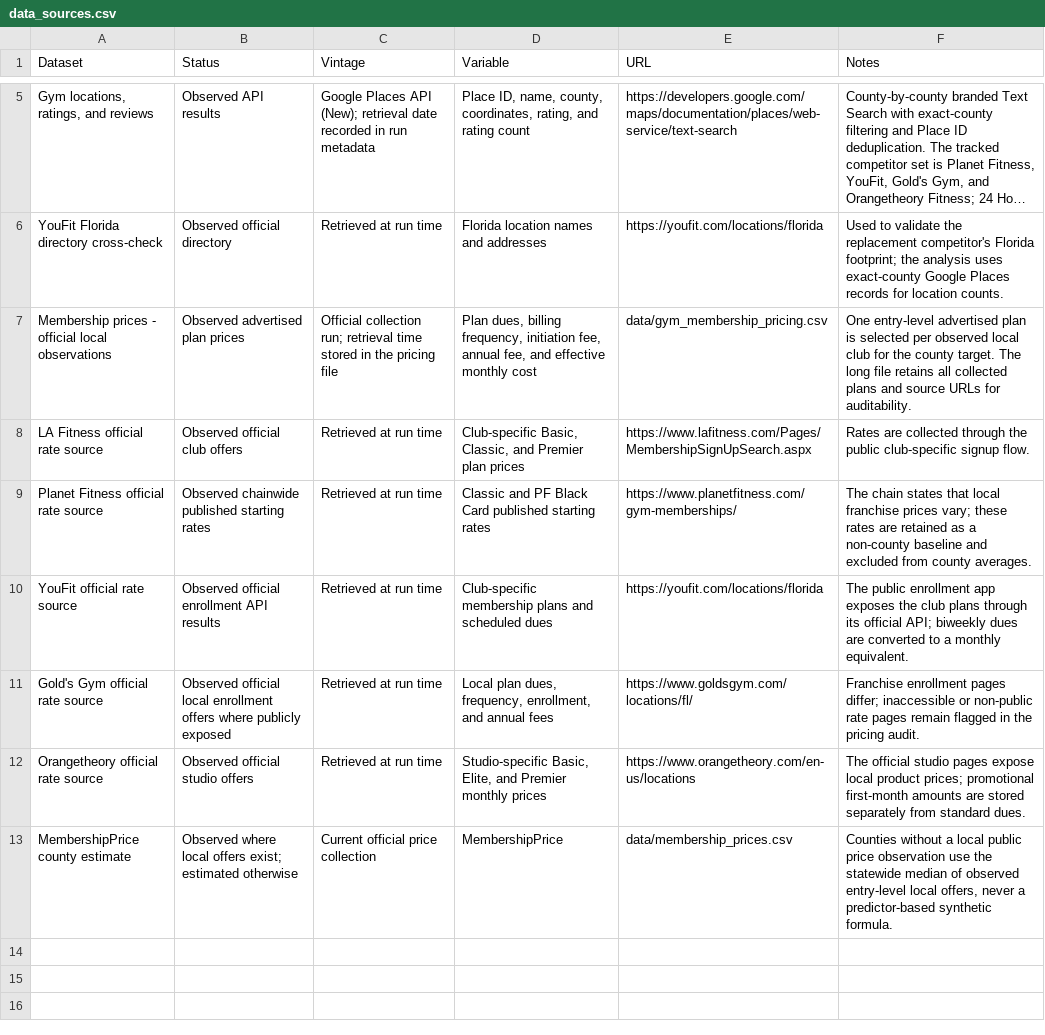
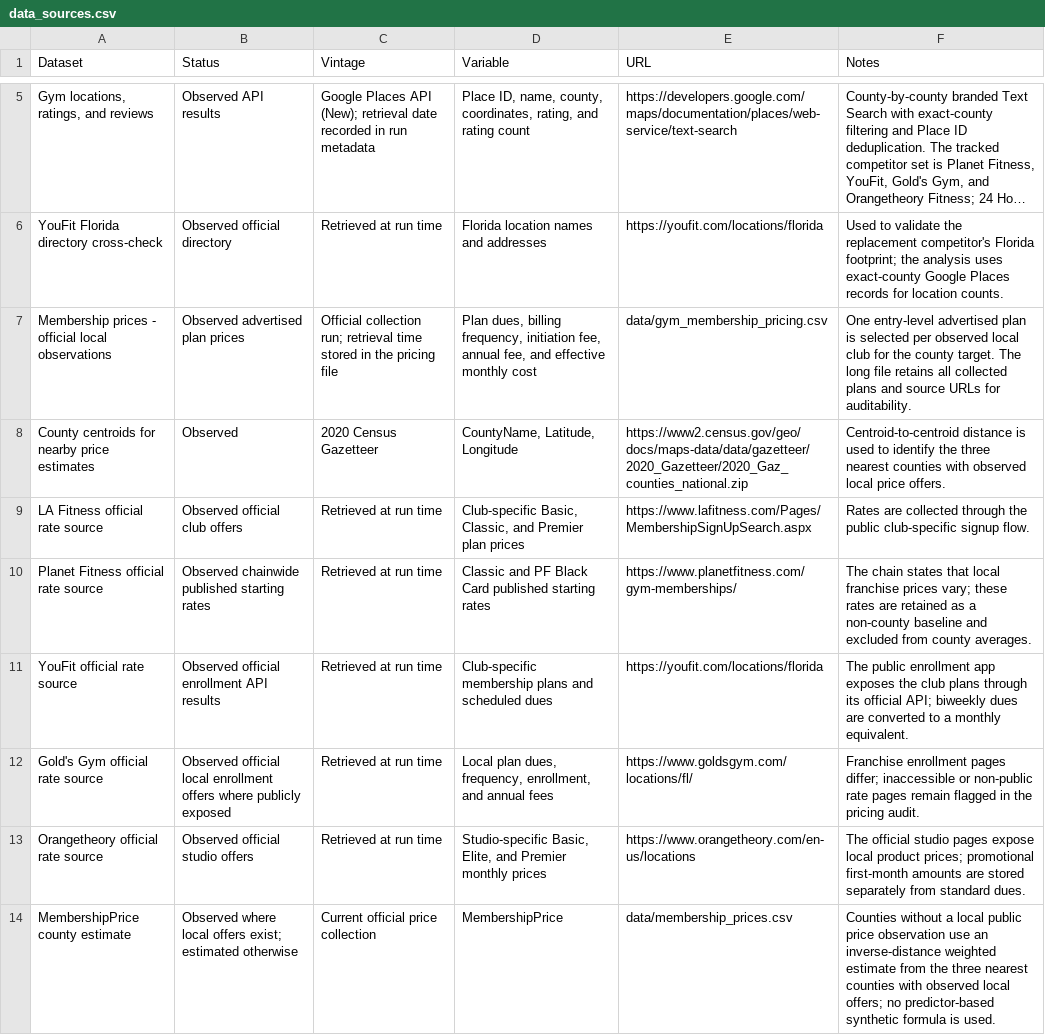
Before and after one commit to c85/ISM6642, a CSV file: HW Week 1 and 2/data/data_sources.csv, drawn as a sheet; only a part is shown, gaps mark what is left out; long unchanged cells end in ….

```diff
--- a/HW Week 1 and 2/data/data_sources.csv
+++ b/HW Week 1 and 2/data/data_sources.csv
@@ -7,2 +7,3 @@ YouFit Florida directory cross-check,Observed official directory,Retrieved at ru
 Membership prices - official local observations,Observed advertised plan prices,Official collection run; retrieval time stored in the pricing file,"Plan dues, billing frequency, initiation fee, annual fee, and effective monthly cost",data/gym_membership_pricing.csv,One entry-level advertised plan is selected per observed local club for the county target. The long file retains all collected plans and source URLs for auditability.
+County centroids for nearby price estimates,Observed,2020 Census Gazetteer,"CountyName, Latitude, Longitude",https://www2.census.gov/geo/docs/maps-data/data/gazetteer/2020_Gazetteer/2020_Gaz_counties_national.zip,Centroid-to-centroid distance is used to identify the three nearest counties with observed local price offers.
 LA Fitness official rate source,Observed official club offers,Retrieved at run time,"Club-specific Basic, Classic, and Premier plan prices",https://www.lafitness.com/Pages/MembershipSignUpSearch.aspx,Rates are collected through the public club-specific signup flow.
@@ -12,2 +13,2 @@ Gold's Gym official rate source,Observed official local enrollment offers where
 Orangetheory official rate source,Observed official studio offers,Retrieved at run time,"Studio-specific Basic, Elite, and Premier monthly prices",https://www.orangetheory.com/en-us/locations,The official studio pages expose local product prices; promotional first-month amounts are stored separately from standard dues.
-MembershipPrice county estimate,Observed where local offers exist; estimated otherwise,Current official price collection,MembershipPrice,data/membership_prices.csv,"Counties without a local public price observation use the statewide median of observed entry-level local offers, never a predictor-based synthetic formula."
+MembershipPrice county estimate,Observed where local offers exist; estimated otherwise,Current official price collection,MembershipPrice,data/membership_prices.csv,Counties without a local public price observation use an inverse-distance weighted estimate from the three nearest counties with observed local offers; no predictor-based synthetic formula is used.
```
Also changed, not shown: HW Week 1 and 2/data/membership_prices.csv, HW Week 1 and 2/outputs/expansion_rankings.csv, 33 other files.
